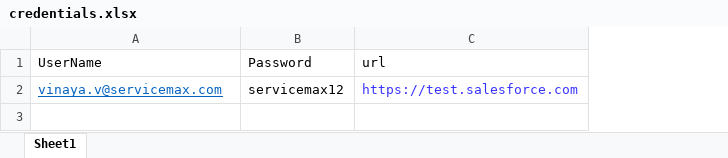
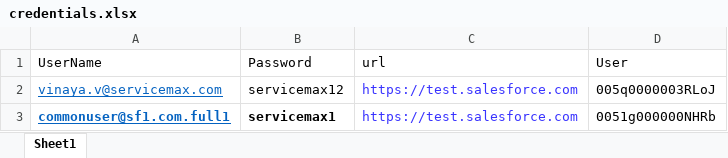
Before and after one commit to AbdulSvmx/Sahi_Project_Lightning, an Excel workbook: svmx/test_lab/test_cases/analytics/an_excleData/credentials.xlsx, sheet Sheet1, drawn as a sheet; values as stored, in another font and other column widths than the file's, no borders; the diff names each change by its address in the sheet, - before the commit and + after, or states it on an @@ line.

Commit message:
Fresh org data changes

```diff
--- a/svmx/test_lab/test_cases/analytics/an_excleData/credentials.xlsx (sheet Sheet1)
+++ b/svmx/test_lab/test_cases/analytics/an_excleData/credentials.xlsx (sheet Sheet1)
+column D (User), row 2: 005q0000003RLoJ
+row 3: commonuser@sf1.com.full1 | servicemax1 | https://test.salesforce.com | 0051g000000NHRb
```
Also changed, not shown: 47 other files.
